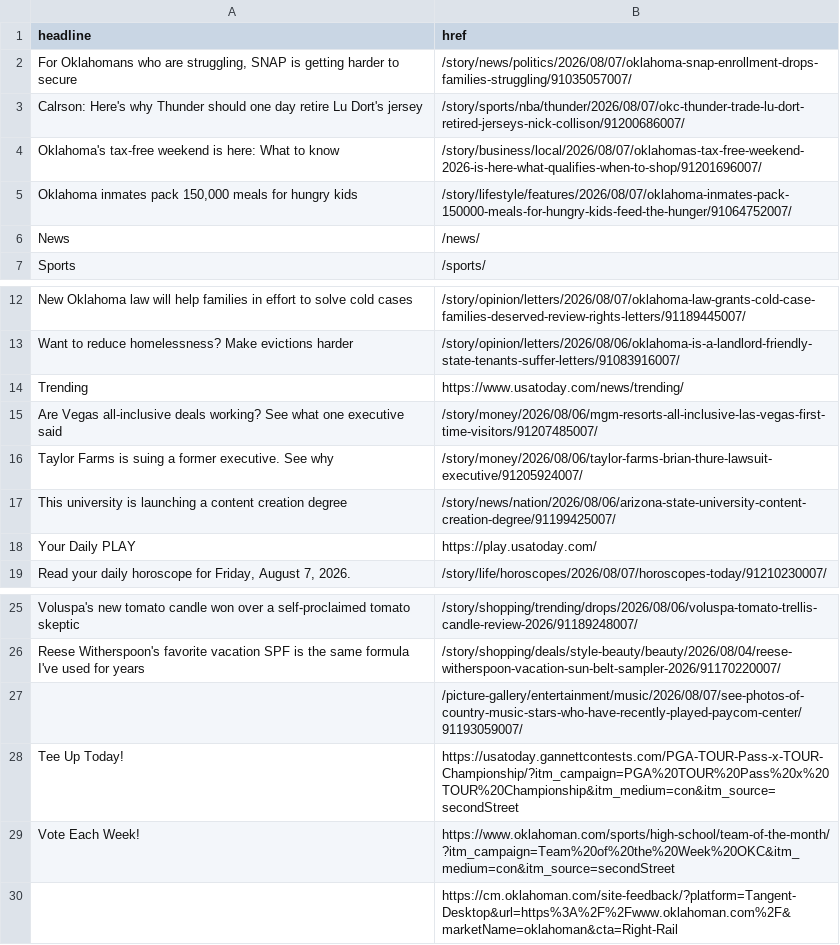
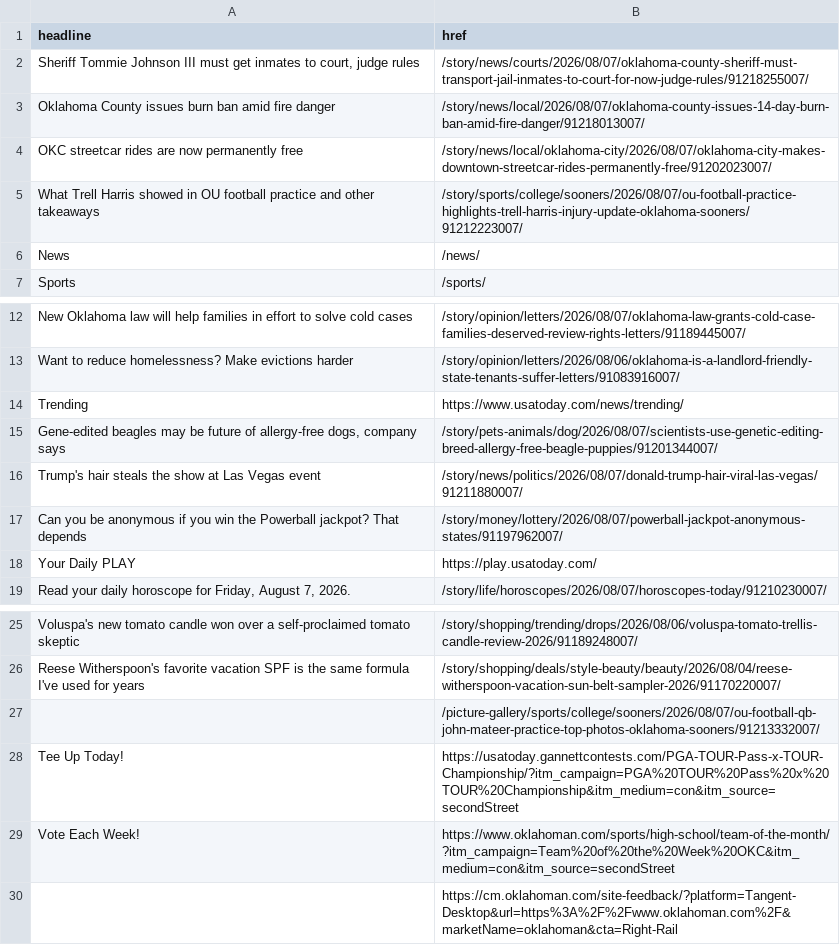
Before and after one commit to jessieblaeser/auto-scraper, a CSV file: oklahoman.csv, drawn as a sheet; only a part is shown, gaps mark what is left out.

```diff
--- a/oklahoman.csv
+++ b/oklahoman.csv
@@ -1,6 +1,6 @@
 headline,href
-"For Oklahomans who are struggling, SNAP is getting harder to secure",/story/news/politics/2026/08/07/oklahoma-snap-enrollment-drops-families-struggling/91035057007/
-Calrson: Here's why Thunder should one day retire Lu Dort's jersey,/story/sports/nba/thunder/2026/08/07/okc-thunder-trade-lu-dort-retired-jerseys-nick-collison/91200686007/
-Oklahoma's tax-free weekend is here: What to know,/story/business/local/2026/08/07/oklahomas-tax-free-weekend-2026-is-here-what-qualifies-when-to-shop/91201696007/
-"Oklahoma inmates pack 150,000 meals for hungry kids",/story/lifestyle/features/2026/08/07/oklahoma-inmates-pack-150000-meals-for-hungry-kids-feed-the-hunger/91064752007/
+"Sheriff Tommie Johnson III must get inmates to court, judge rules",/story/news/courts/2026/08/07/oklahoma-county-sheriff-must-transport-jail-inmates-to-court-for-now-judge-rules/91218255007/
+Oklahoma County issues burn ban amid fire danger,/story/news/local/2026/08/07/oklahoma-county-issues-14-day-burn-ban-amid-fire-danger/91218013007/
+OKC streetcar rides are now permanently free,/story/news/local/oklahoma-city/2026/08/07/oklahoma-city-makes-downtown-streetcar-rides-permanently-free/91202023007/
+What Trell Harris showed in OU football practice and other takeaways,/story/sports/college/sooners/2026/08/07/ou-football-practice-highlights-trell-harris-injury-update-oklahoma-sooners/91212223007/
 News,/news/
@@ -14,5 +14,5 @@ Want to reduce homelessness? Make evictions harder,/story/opinion/letters/2026/0
 Trending,https://www.usatoday.com/news/trending/
-Are Vegas all-inclusive deals working? See what one executive said,/story/money/2026/08/06/mgm-resorts-all-inclusive-las-vegas-first-time-visitors/91207485007/
-Taylor Farms is suing a former executive. See why,/story/money/2026/08/06/taylor-farms-brian-thure-lawsuit-executive/91205924007/
-This university is launching a content creation degree,/story/news/nation/2026/08/06/arizona-state-university-content-creation-degree/91199425007/
+"Gene-edited beagles may be future of allergy-free dogs, company says",/story/pets-animals/dog/2026/08/07/scientists-use-genetic-editing-breed-allergy-free-beagle-puppies/91201344007/
+Trump's hair steals the show at Las Vegas event,/story/news/politics/2026/08/07/donald-trump-hair-viral-las-vegas/91211880007/
+Can you be anonymous if you win the Powerball jackpot? That depends,/story/money/lottery/2026/08/07/powerball-jackpot-anonymous-states/91197962007/
 Your Daily PLAY,https://play.usatoday.com/
@@ -26,3 +26,3 @@ Voluspa's new tomato candle won over a self-proclaimed tomato skeptic,/story/sho
 Reese Witherspoon's favorite vacation SPF is the same formula I've used for years,/story/shopping/deals/style-beauty/beauty/2026/08/04/reese-witherspoon-vacation-sun-belt-sampler-2026/91170220007/
-,/picture-gallery/entertainment/music/2026/08/07/see-photos-of-country-music-stars-who-have-recently-played-paycom-center/91193059007/
+,/picture-gallery/sports/college/sooners/2026/08/07/ou-football-qb-john-mateer-practice-top-photos-oklahoma-sooners/91213332007/
 Tee Up Today!,https://usatoday.gannettcontests.com/PGA-TOUR-Pass-x-TOUR-Championship/?itm_campaign=PGA%20TOUR%20Pass%20x%20TOUR%20Championship&itm_medium=con&itm_source=secondStreet
```
